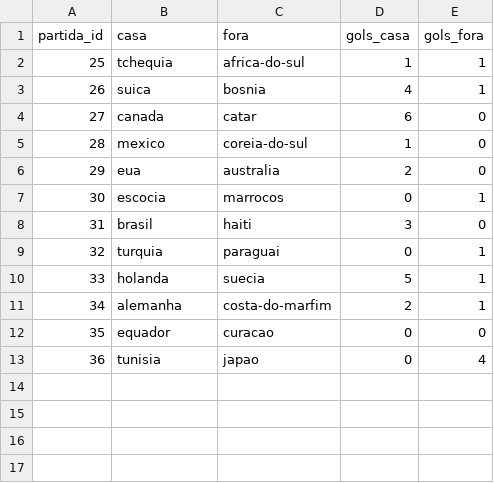
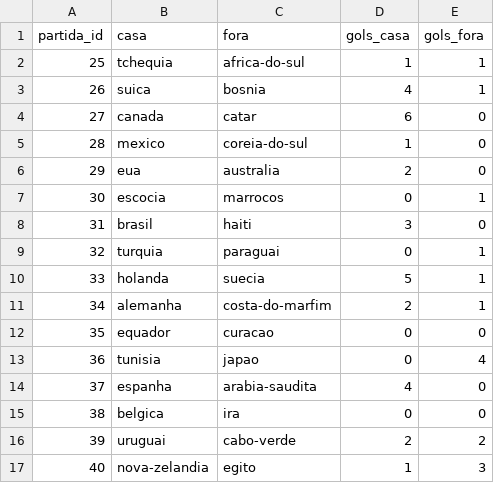
Before and after one commit to zoclabs-77/inteligencia-artilheira, a CSV file: rodadas/rodada_02/resultados_reais.csv, drawn as a sheet; the diff names each change by its address in the sheet, - before the commit and + after, or states it on an @@ line.

Commit message:
resultados: 2026-06-22

```diff
--- a/rodadas/rodada_02/resultados_reais.csv
+++ b/rodadas/rodada_02/resultados_reais.csv
+row 14: 37 | espanha | arabia-saudita | 4 | 0
+row 15: 38 | belgica | ira | 0 | 0
+row 16: 39 | uruguai | cabo-verde | 2 | 2
+row 17: 40 | nova-zelandia | egito | 1 | 3
```
Also changed, not shown: 1 other file.
